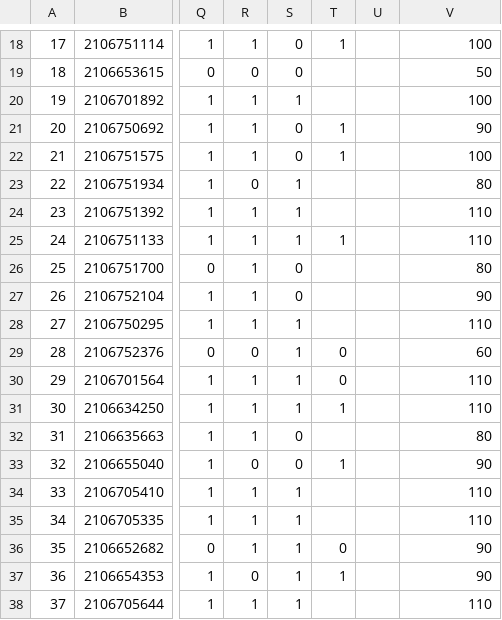
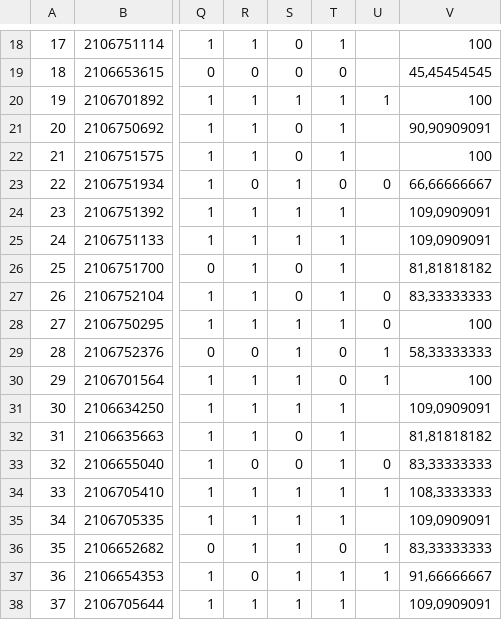
Before and after one commit to hamonangann/presence-script, a CSV file: daftar-mhs_vLive.csv, drawn as a sheet; only a part is shown, gaps mark what is left out; the diff covers the shown part only; the diff names each change by its address in the sheet, - before the commit and + after, or states it on an @@ line.

```diff
--- a/daftar-mhs_vLive.csv
+++ b/daftar-mhs_vLive.csv
-T19: (empty)
+T19: 0
-V19: 50
+V19: 45,45454545
-T20: (empty)
+T20: 1
-U20: (empty)
+U20: 1
-V21: 90
+V21: 90,90909091
-T23: (empty)
+T23: 0
-U23: (empty)
+U23: 0
-V23: 80
+V23: 66,66666667
-T24: (empty)
+T24: 1
-V24:V25: 110
+V24:V25: 109,0909091
-T26:T28: (empty)
+T26:T28: 1
-V26: 80
+V26: 81,81818182
-U27:U28: (empty)
+U27:U28: 0
-V27: 90
+V27: 83,33333333
-V28: 110
+V28: 100
-U29:U30: (empty)
+U29:U30: 1
-V29: 60
+V29: 58,33333333
-V30: 110
+V30: 100
-V31: 110
+V31: 109,0909091
-T32: (empty)
+T32: 1
-V32: 80
+V32: 81,81818182
-U33: (empty)
+U33: 0
-V33: 90
+V33: 83,33333333
-T34:T35: (empty)
+T34:T35: 1
-U34: (empty)
+U34: 1
-V34: 110
+V34: 108,3333333
-V35: 110
+V35: 109,0909091
-U36:U37: (empty)
+U36:U37: 1
-V36: 90
+V36: 83,33333333
-V37: 90
+V37: 91,66666667
-T38: (empty)
+T38: 1
-V38: 110
+V38: 109,0909091
```
Also changed, not shown: 91 edited cells elsewhere in this file, meetingAttendanceReport.csv, res_data.csv, 1 other file.
